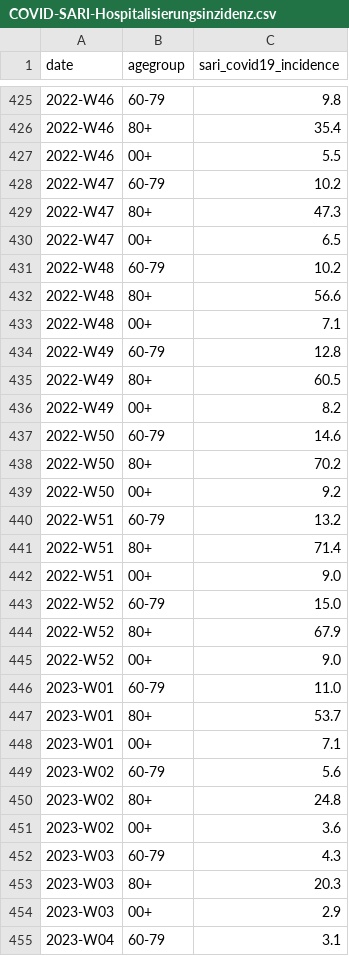
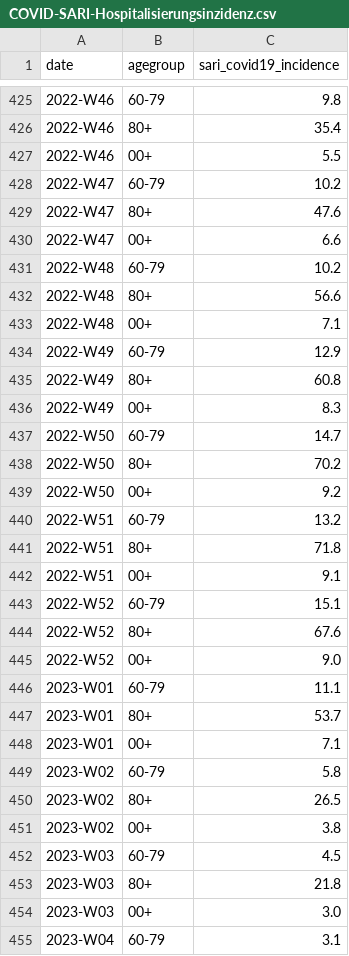
Before and after one commit to robert-koch-institut/COVID-SARI-Hospitalisierungsinzidenz, a CSV file: COVID-SARI-Hospitalisierungsinzidenz.csv, drawn as a sheet; only a part is shown, gaps mark what is left out; the diff covers the shown part only.

```diff
--- a/COVID-SARI-Hospitalisierungsinzidenz.csv
+++ b/COVID-SARI-Hospitalisierungsinzidenz.csv
@@ -428,4 +428,4 @@ date,agegroup,sari_covid19_incidence
 2022-W47,60-79,10.2
-2022-W47,80+,47.3
-2022-W47,00+,6.5
+2022-W47,80+,47.6
+2022-W47,00+,6.6
 2022-W48,60-79,10.2
@@ -433,6 +433,6 @@ date,agegroup,sari_covid19_incidence
 2022-W48,00+,7.1
-2022-W49,60-79,12.8
-2022-W49,80+,60.5
-2022-W49,00+,8.2
-2022-W50,60-79,14.6
+2022-W49,60-79,12.9
+2022-W49,80+,60.8
+2022-W49,00+,8.3
+2022-W50,60-79,14.7
 2022-W50,80+,70.2
@@ -440,16 +440,16 @@ date,agegroup,sari_covid19_incidence
 2022-W51,60-79,13.2
-2022-W51,80+,71.4
-2022-W51,00+,9.0
-2022-W52,60-79,15.0
-2022-W52,80+,67.9
+2022-W51,80+,71.8
+2022-W51,00+,9.1
+2022-W52,60-79,15.1
+2022-W52,80+,67.6
 2022-W52,00+,9.0
-2023-W01,60-79,11.0
+2023-W01,60-79,11.1
 2023-W01,80+,53.7
 2023-W01,00+,7.1
-2023-W02,60-79,5.6
-2023-W02,80+,24.8
-2023-W02,00+,3.6
-2023-W03,60-79,4.3
-2023-W03,80+,20.3
-2023-W03,00+,2.9
+2023-W02,60-79,5.8
+2023-W02,80+,26.5
+2023-W02,00+,3.8
+2023-W03,60-79,4.5
+2023-W03,80+,21.8
+2023-W03,00+,3.0
 2023-W04,60-79,3.1
```
Also changed, not shown: 3 added rows and 8 edited cells elsewhere in this file, 1 other file.
